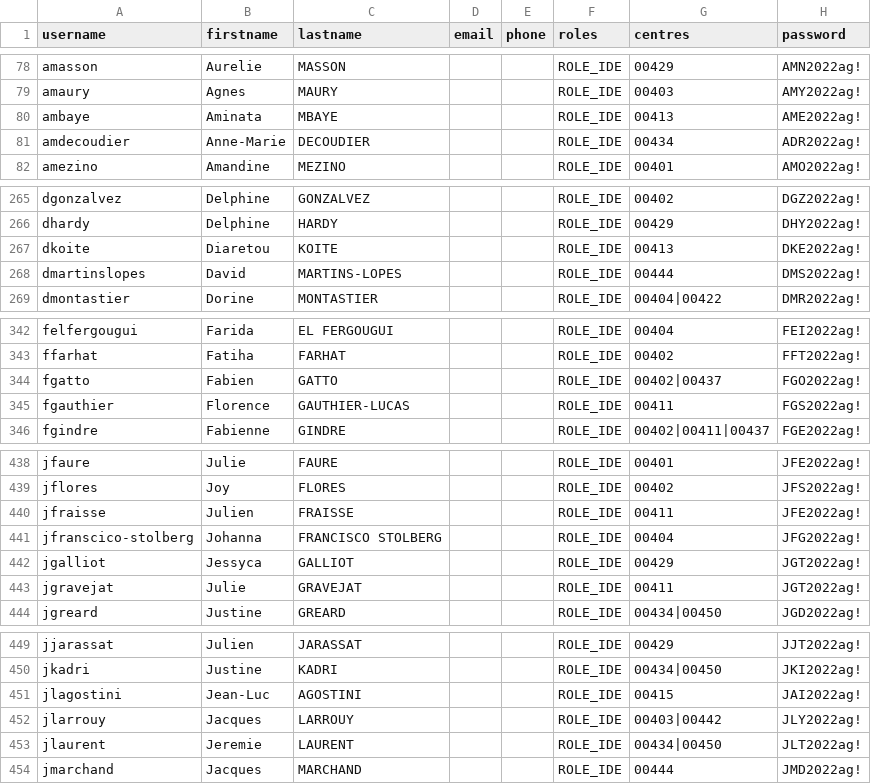
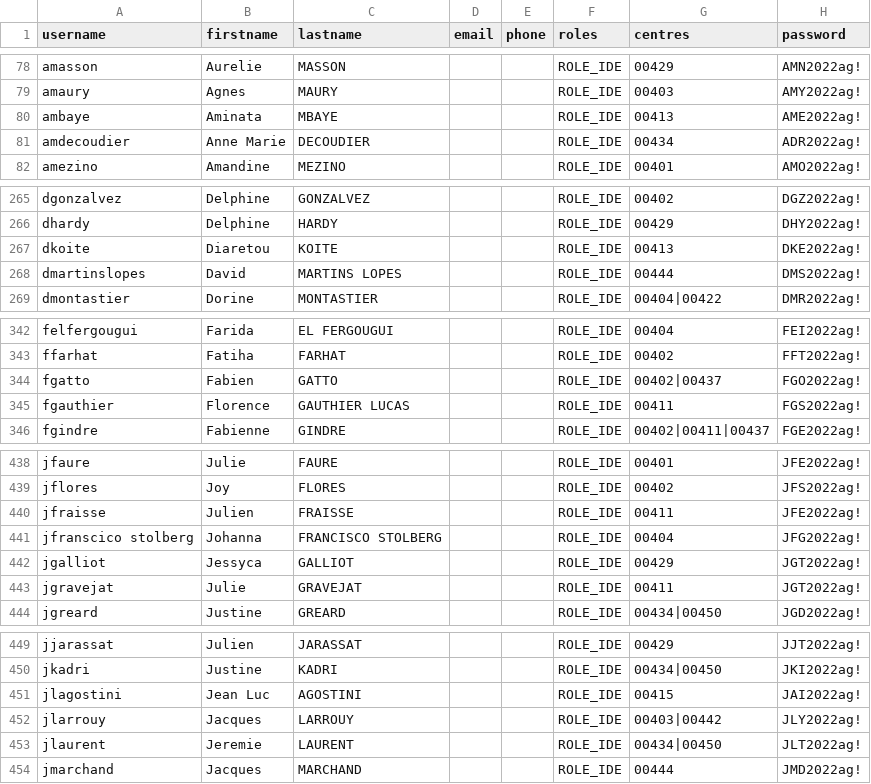
Before and after one commit to lulhum/drop, a CSV file: IDE_20220603.csv, drawn as a sheet; only a part is shown, gaps mark what is left out; the diff covers the shown part only.

```diff
--- a/IDE_20220603.csv
+++ b/IDE_20220603.csv
@@ -80,3 +80,3 @@ amaury;Agnes;MAURY;;;ROLE_IDE;00403;AMY2022ag!
 ambaye;Aminata;MBAYE;;;ROLE_IDE;00413;AME2022ag!
-amdecoudier;Anne-Marie;DECOUDIER;;;ROLE_IDE;00434;ADR2022ag!
+amdecoudier;Anne Marie;DECOUDIER;;;ROLE_IDE;00434;ADR2022ag!
 amezino;Amandine;MEZINO;;;ROLE_IDE;00401;AMO2022ag!
@@ -267,3 +267,3 @@ dhardy;Delphine;HARDY;;;ROLE_IDE;00429;DHY2022ag!
 dkoite;Diaretou;KOITE;;;ROLE_IDE;00413;DKE2022ag!
-dmartinslopes;David;MARTINS-LOPES;;;ROLE_IDE;00444;DMS2022ag!
+dmartinslopes;David;MARTINS LOPES;;;ROLE_IDE;00444;DMS2022ag!
 dmontastier;Dorine;MONTASTIER;;;ROLE_IDE;00404|00422;DMR2022ag!
@@ -344,3 +344,3 @@ ffarhat;Fatiha;FARHAT;;;ROLE_IDE;00402;FFT2022ag!
 fgatto;Fabien;GATTO;;;ROLE_IDE;00402|00437;FGO2022ag!
-fgauthier;Florence;GAUTHIER-LUCAS;;;ROLE_IDE;00411;FGS2022ag!
+fgauthier;Florence;GAUTHIER LUCAS;;;ROLE_IDE;00411;FGS2022ag!
 fgindre;Fabienne;GINDRE;;;ROLE_IDE;00402|00411|00437;FGE2022ag!
@@ -440,3 +440,3 @@ jflores;Joy;FLORES;;;ROLE_IDE;00402;JFS2022ag!
 jfraisse;Julien;FRAISSE;;;ROLE_IDE;00411;JFE2022ag!
-jfranscico-stolberg;Johanna;FRANCISCO STOLBERG;;;ROLE_IDE;00404;JFG2022ag!
+jfranscico stolberg;Johanna;FRANCISCO STOLBERG;;;ROLE_IDE;00404;JFG2022ag!
 jgalliot;Jessyca;GALLIOT;;;ROLE_IDE;00429;JGT2022ag!
@@ -450,3 +450,3 @@ jjarassat;Julien;JARASSAT;;;ROLE_IDE;00429;JJT2022ag!
 jkadri;Justine;KADRI;;;ROLE_IDE;00434|00450;JKI2022ag!
-jlagostini;Jean-Luc;AGOSTINI;;;ROLE_IDE;00415;JAI2022ag!
+jlagostini;Jean Luc;AGOSTINI;;;ROLE_IDE;00415;JAI2022ag!
 jlarrouy;Jacques;LARROUY;;;ROLE_IDE;00403|00442;JLY2022ag!
```
Also changed, not shown: 18 edited cells elsewhere in this file.
